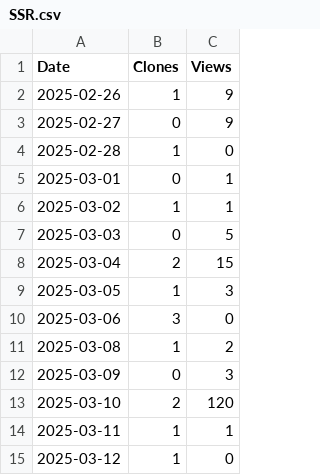
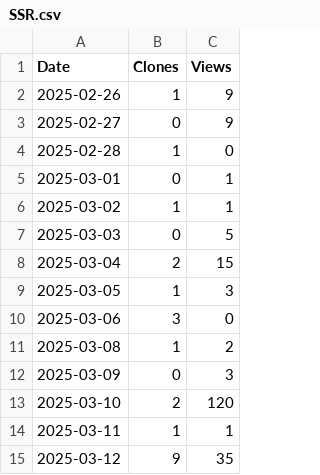
Before and after one commit to arc-research-lab/SSR, a CSV file: plot/SSR.csv, drawn as a sheet.

```diff
--- a/plot/SSR.csv
+++ b/plot/SSR.csv
@@ -14,2 +14,2 @@ Date,Clones,Views
 2025-03-11,1,1
-2025-03-12,1,0
+2025-03-12,9,35
```
Also changed, not shown: 2 other files.
